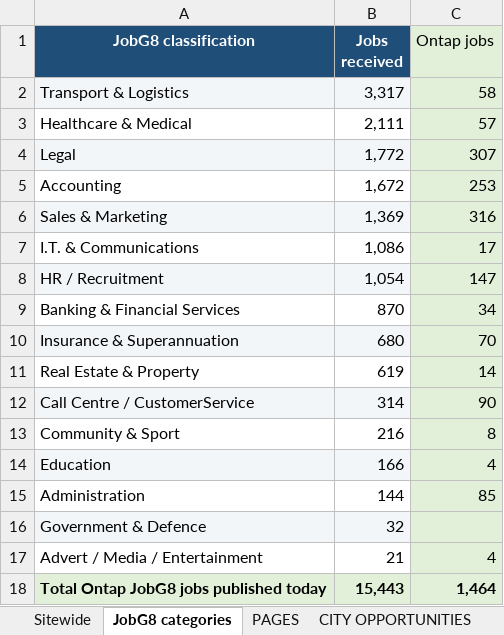
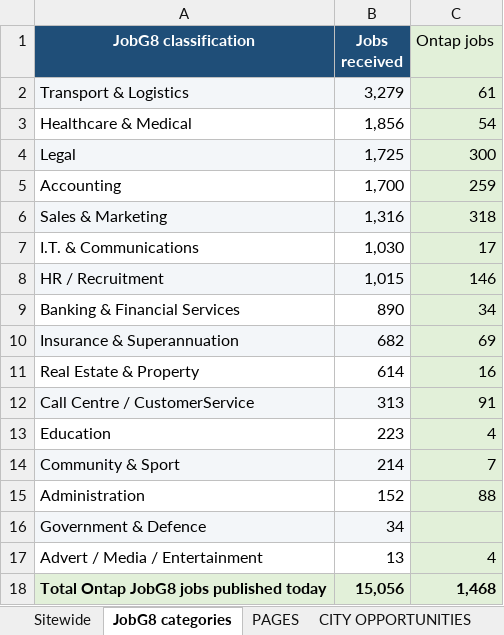
Before and after one commit to Jopa10/ontapjobsearch.com, an Excel workbook: pipeline/reports-daily/daily-region-overview.xlsx, sheet JobG8 categories, drawn as a sheet; values as stored, in another font and other column widths than the file's, no borders; removed rows and columns are numbered as before the commit, all else as after; the diff names each change by its address in the sheet, - before the commit and + after, or states it on an @@ line.

```diff
--- a/pipeline/reports-daily/daily-region-overview.xlsx (sheet JobG8 categories)
+++ b/pipeline/reports-daily/daily-region-overview.xlsx (sheet JobG8 categories)
-B2 (Jobs received): 3,317
+B2 (Jobs received): 3,279
-C2 (Ontap jobs): 58
+C2 (Ontap jobs): 61
-B3 (Jobs received): 2,111
+B3 (Jobs received): 1,856
-C3 (Ontap jobs): 57
+C3 (Ontap jobs): 54
-B4 (Jobs received): 1,772
+B4 (Jobs received): 1,725
-C4 (Ontap jobs): 307
+C4 (Ontap jobs): 300
-B5 (Jobs received): 1,672
+B5 (Jobs received): 1,700
-C5 (Ontap jobs): 253
+C5 (Ontap jobs): 259
-B6 (Jobs received): 1,369
+B6 (Jobs received): 1,316
-C6 (Ontap jobs): 316
+C6 (Ontap jobs): 318
-B7 (Jobs received): 1,086
+B7 (Jobs received): 1,030
-B8 (Jobs received): 1,054
+B8 (Jobs received): 1,015
-C8 (Ontap jobs): 147
+C8 (Ontap jobs): 146
-B9 (Jobs received): 870
+B9 (Jobs received): 890
-B10 (Jobs received): 680
+B10 (Jobs received): 682
-C10 (Ontap jobs): 70
+C10 (Ontap jobs): 69
-B11 (Jobs received): 619
+B11 (Jobs received): 614
-C11 (Ontap jobs): 14
+C11 (Ontap jobs): 16
-B12 (Jobs received): 314
+B12 (Jobs received): 313
-C12 (Ontap jobs): 90
+C12 (Ontap jobs): 91
-row 13: Community & Sport | 216 | 8
-A13:B13 fill: #F3F6F9
+A13:B13 fill: none
-B13 (Jobs received): 166
+B13 (Jobs received): 223
+row 14: Community & Sport | 214 | 7
-B15 (Jobs received): 144
+B15 (Jobs received): 152
-C15 (Ontap jobs): 85
+C15 (Ontap jobs): 88
-B16 (Jobs received): 32
+B16 (Jobs received): 34
-B17 (Jobs received): 21
+B17 (Jobs received): 13
-B18 (Jobs received): 15,443
+B18 (Jobs received): 15,056
-C18 (Ontap jobs): 1,464
+C18 (Ontap jobs): 1,468
```
Also changed, not shown: sheet CITY OPPORTUNITIES, sheet NOT LIVE, sheet LIVE, sheet Sitewide, 1 other file.
